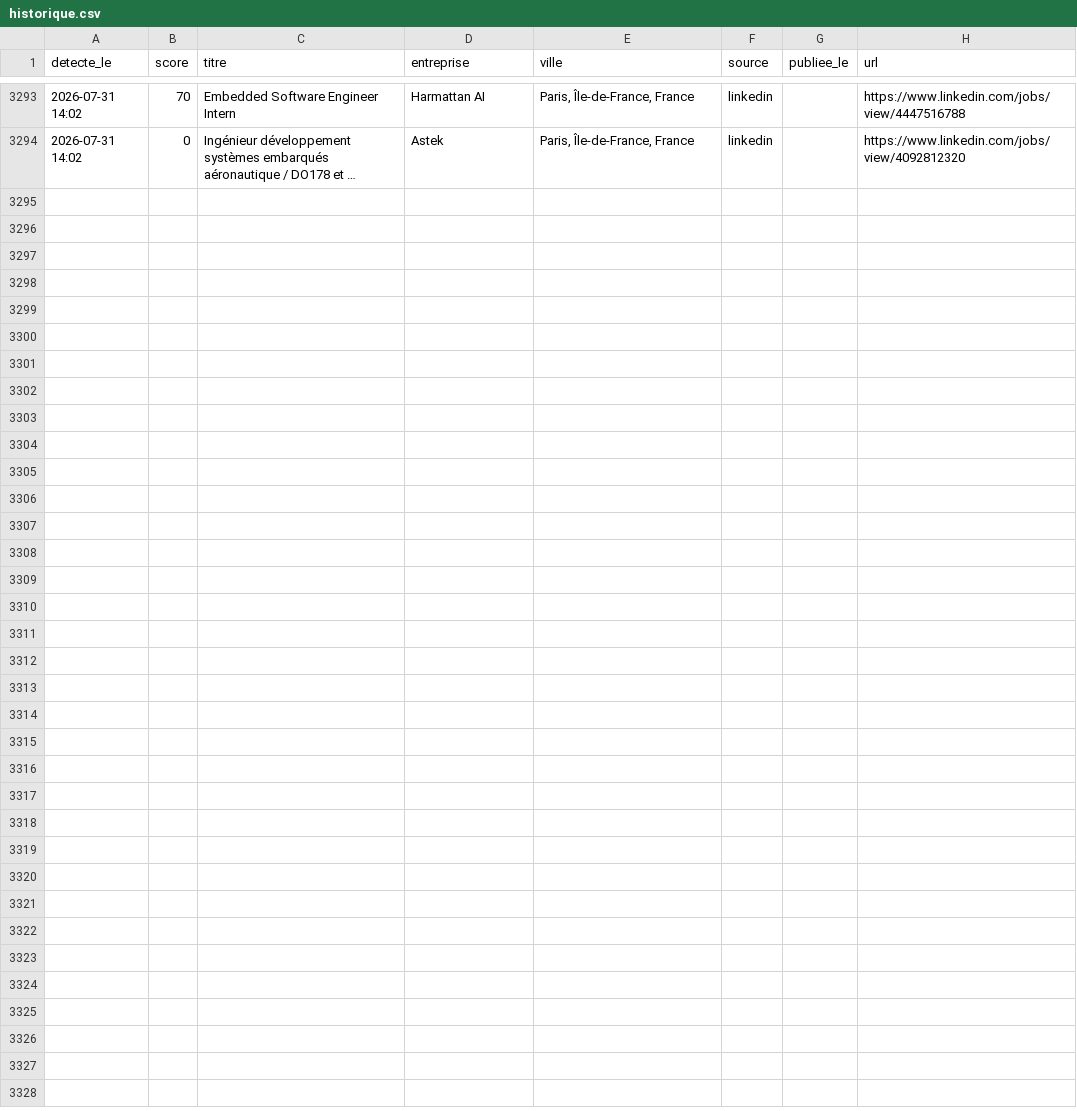
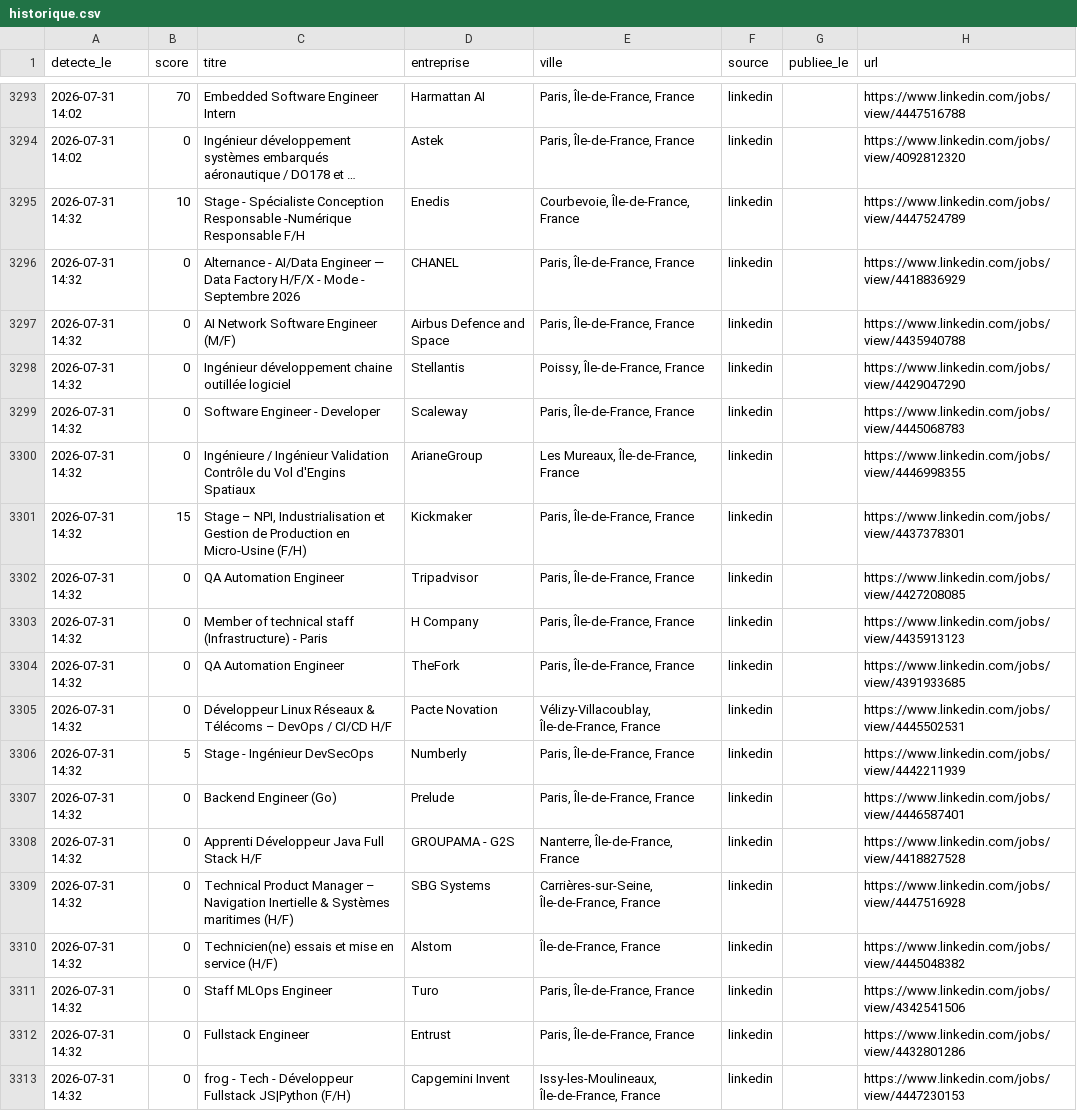
Before and after one commit to RaoufKessouar/job-radar, a CSV file: historique.csv, drawn as a sheet; only a part is shown, gaps mark what is left out; long unchanged cells end in …; the diff names each change by its address in the sheet, - before the commit and + after, or states it on an @@ line.

```diff
--- a/historique.csv
+++ b/historique.csv
+row 3295: 2026-07-31 14:32 | 10 | Stage - Spécialiste Conception Responsable -Numérique Responsable F/H | Enedis | Courbevoie, Île-de-France, France | linkedin |  | https://www.linkedin.com/jobs/view/4447524789
+row 3296: 2026-07-31 14:32 | 0 | Alternance - AI/Data Engineer — Data Factory H/F/X - Mode - Septembre 2026 | CHANEL | Paris, Île-de-France, France | linkedin |  | https://www.linkedin.com/jobs/view/4418836929
+row 3297: 2026-07-31 14:32 | 0 | AI Network Software Engineer (M/F) | Airbus Defence and Space | Paris, Île-de-France, France | linkedin |  | https://www.linkedin.com/jobs/view/4435940788
+row 3298: 2026-07-31 14:32 | 0 | Ingénieur développement chaine outillée logiciel | Stellantis | Poissy, Île-de-France, France | linkedin |  | https://www.linkedin.com/jobs/view/4429047290
+row 3299: 2026-07-31 14:32 | 0 | Software Engineer - Developer | Scaleway | Paris, Île-de-France, France | linkedin |  | https://www.linkedin.com/jobs/view/4445068783
+row 3300: 2026-07-31 14:32 | 0 | Ingénieure / Ingénieur Validation Contrôle du Vol d'Engins Spatiaux | ArianeGroup | Les Mureaux, Île-de-France, France | linkedin |  | https://www.linkedin.com/jobs/view/4446998355
+row 3301: 2026-07-31 14:32 | 15 | Stage – NPI, Industrialisation et Gestion de Production en Micro-Usine (F/H) | Kickmaker | Paris, Île-de-France, France | linkedin |  | https://www.linkedin.com/jobs/view/4437378301
+row 3302: 2026-07-31 14:32 | 0 | QA Automation Engineer | Tripadvisor | Paris, Île-de-France, France | linkedin |  | https://www.linkedin.com/jobs/view/4427208085
+row 3303: 2026-07-31 14:32 | 0 | Member of technical staff (Infrastructure) - Paris | H Company | Paris, Île-de-France, France | linkedin |  | https://www.linkedin.com/jobs/view/4435913123
+row 3304: 2026-07-31 14:32 | 0 | QA Automation Engineer | TheFork | Paris, Île-de-France, France | linkedin |  | https://www.linkedin.com/jobs/view/4391933685
+row 3305: 2026-07-31 14:32 | 0 | Développeur Linux Réseaux & Télécoms – DevOps / CI/CD H/F | Pacte Novation | Vélizy-Villacoublay, Île-de-France, France | linkedin |  | https://www.linkedin.com/jobs/view/4445502531
+row 3306: 2026-07-31 14:32 | 5 | Stage - Ingénieur DevSecOps | Numberly | Paris, Île-de-France, France | linkedin |  | https://www.linkedin.com/jobs/view/4442211939
+row 3307: 2026-07-31 14:32 | 0 | Backend Engineer (Go) | Prelude | Paris, Île-de-France, France | linkedin |  | https://www.linkedin.com/jobs/view/4446587401
+row 3308: 2026-07-31 14:32 | 0 | Apprenti Développeur Java Full Stack H/F | GROUPAMA - G2S | Nanterre, Île-de-France, France | linkedin |  | https://www.linkedin.com/jobs/view/4418827528
+row 3309: 2026-07-31 14:32 | 0 | Technical Product Manager – Navigation Inertielle & Systèmes maritimes (H/F) | SBG Systems | Carrières-sur-Seine, Île-de-France, France | linkedin |  | https://www.linkedin.com/jobs/view/4447516928
+row 3310: 2026-07-31 14:32 | 0 | Technicien(ne) essais et mise en service (H/F) | Alstom | Île-de-France, France | linkedin |  | https://www.linkedin.com/jobs/view/4445048382
+row 3311: 2026-07-31 14:32 | 0 | Staff MLOps Engineer | Turo | Paris, Île-de-France, France | linkedin |  | https://www.linkedin.com/jobs/view/4342541506
+row 3312: 2026-07-31 14:32 | 0 | Fullstack Engineer | Entrust | Paris, Île-de-France, France | linkedin |  | https://www.linkedin.com/jobs/view/4432801286
+row 3313: 2026-07-31 14:32 | 0 | frog - Tech - Développeur Fullstack JS|Python (F/H) | Capgemini Invent | Issy-les-Moulineaux, Île-de-France, France | linkedin |  | https://www.linkedin.com/jobs/view/4447230153
```
Also changed, not shown: 1 other file.
